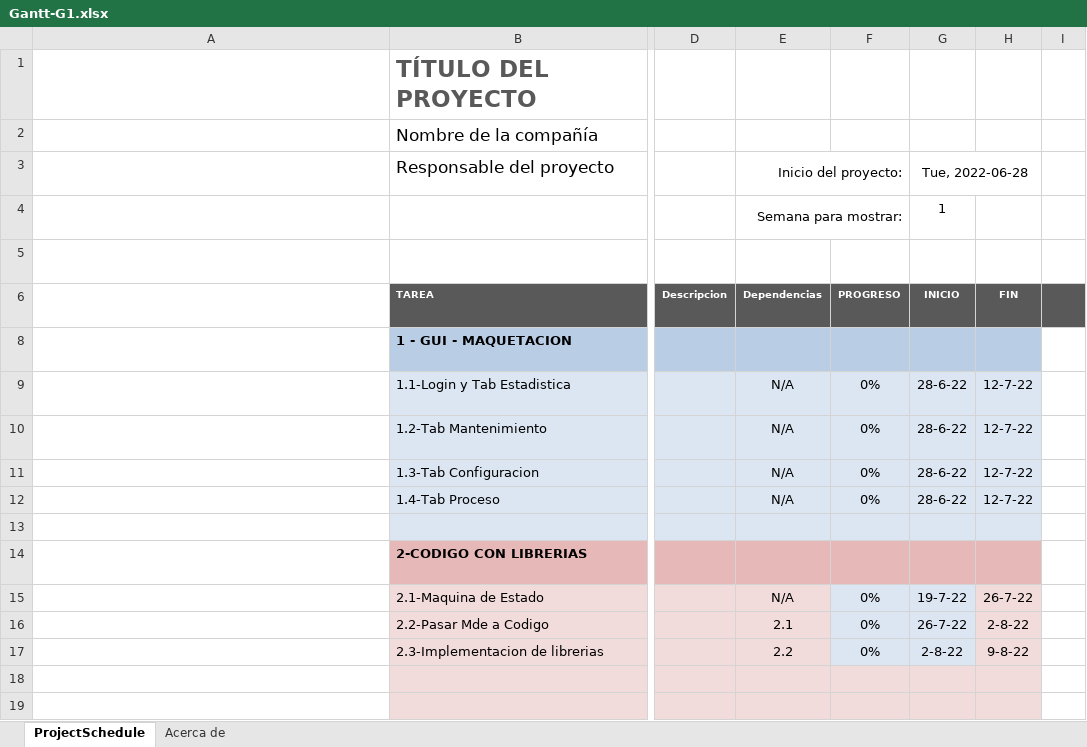
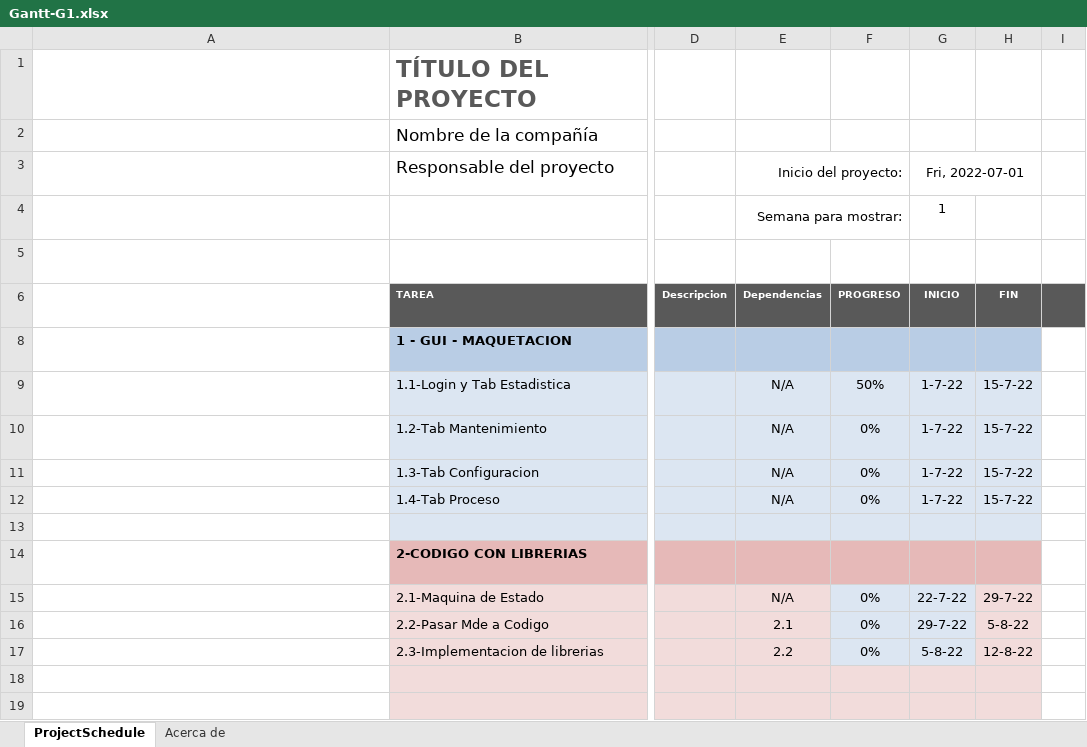
Before and after one commit to LauraMont/TPO-CarWash, an Excel workbook: Otros/Gantt-G1.xlsx, sheet ProjectSchedule, drawn as a sheet; only a part is shown, gaps mark what is left out; long unchanged cells end in …; values as stored, in another font and other column widths than the file's, no borders; conditional formats not drawn; the diff covers the shown part only; the diff names each change by its address in the sheet, - before the commit and + after, or states it on an @@ line.

```diff
--- a/Otros/Gantt-G1.xlsx (sheet ProjectSchedule)
+++ b/Otros/Gantt-G1.xlsx (sheet ProjectSchedule)
-G3: Tue, 2022-06-28
+G3: Fri, 2022-07-01
-F9: 0%
+F9: 50%
-G9:G12: 28-6-22
+G9:G12: 1-7-22
-H9:H12: 12-7-22
+H9:H12: 15-7-22
-G15: 19-7-22
+G15: 22-7-22
-H15: 26-7-22
+H15: 29-7-22
-G16: 26-7-22
+G16: 29-7-22
-H16: 2-8-22
+H16: 5-8-22
-G17: 2-8-22
+G17: 5-8-22
-H17: 9-8-22
+H17: 12-8-22
```
Also changed, not shown: 28 edited cells elsewhere in this sheet, 21 other files.
